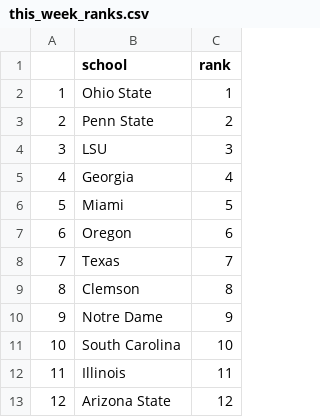
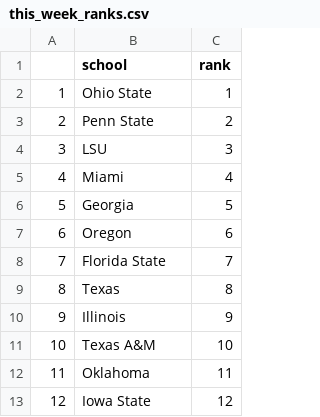
Before and after one commit to sczarnec/cfb_app_2, a CSV file: this_week_ranks.csv, drawn as a sheet.

```diff
--- a/this_week_ranks.csv
+++ b/this_week_ranks.csv
@@ -4,10 +4,10 @@
 "3","LSU",3
-"4","Georgia",4
-"5","Miami",5
+"4","Miami",4
+"5","Georgia",5
 "6","Oregon",6
-"7","Texas",7
-"8","Clemson",8
-"9","Notre Dame",9
-"10","South Carolina",10
-"11","Illinois",11
-"12","Arizona State",12
+"7","Florida State",7
+"8","Texas",8
+"9","Illinois",9
+"10","Texas A&M",10
+"11","Oklahoma",11
+"12","Iowa State",12
```
Also changed, not shown: most_recent_actual_overmodel_var_list.csv, most_recent_actual_t1_covermodel_var_list.csv, 7 other files.
